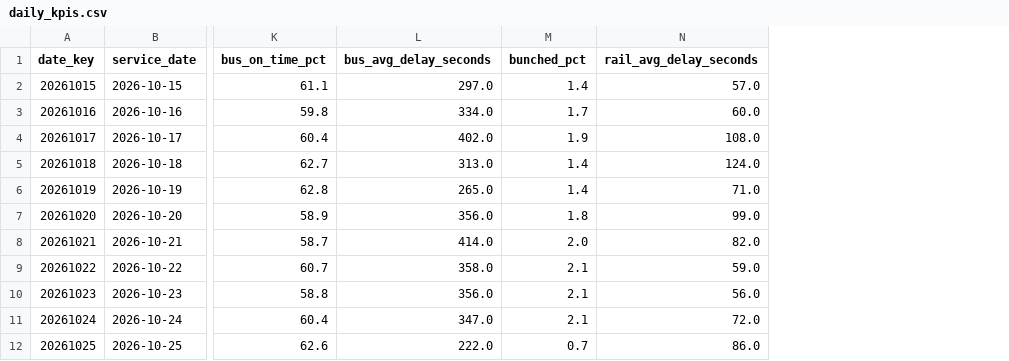
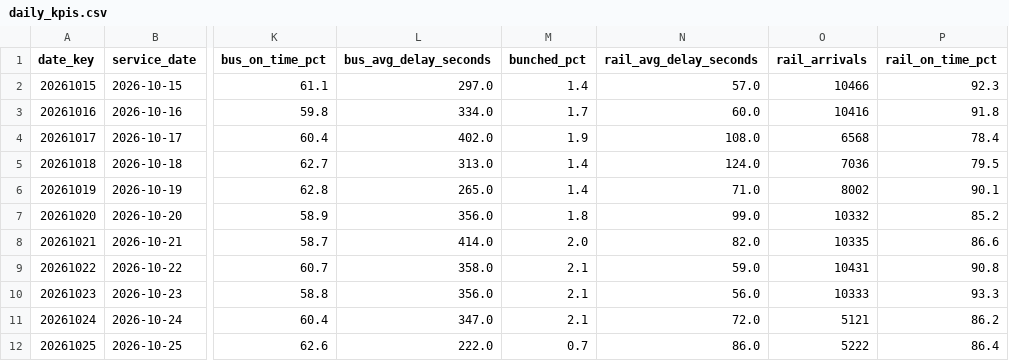
Before and after one commit to AleemS7/transitpulse, a CSV file: samples/daily_kpis.csv, drawn as a sheet; only a part is shown, gaps mark what is left out; the diff names each change by its address in the sheet, - before the commit and + after, or states it on an @@ line.

Commit message:
Refresh the daily KPIs sample with the rail arrival columns (#31)

```diff
--- a/samples/daily_kpis.csv
+++ b/samples/daily_kpis.csv
+column O (rail_arrivals), rows 2-12: 10466 | 10416 | 6568 | 7036 | 8002 | 10332 | 10335 | 10431 | 10333 | 5121 | 5222
+column P (rail_on_time_pct), rows 2-12: 92.3 | 91.8 | 78.4 | 79.5 | 90.1 | 85.2 | 86.6 | 90.8 | 93.3 | 86.2 | 86.4
```
